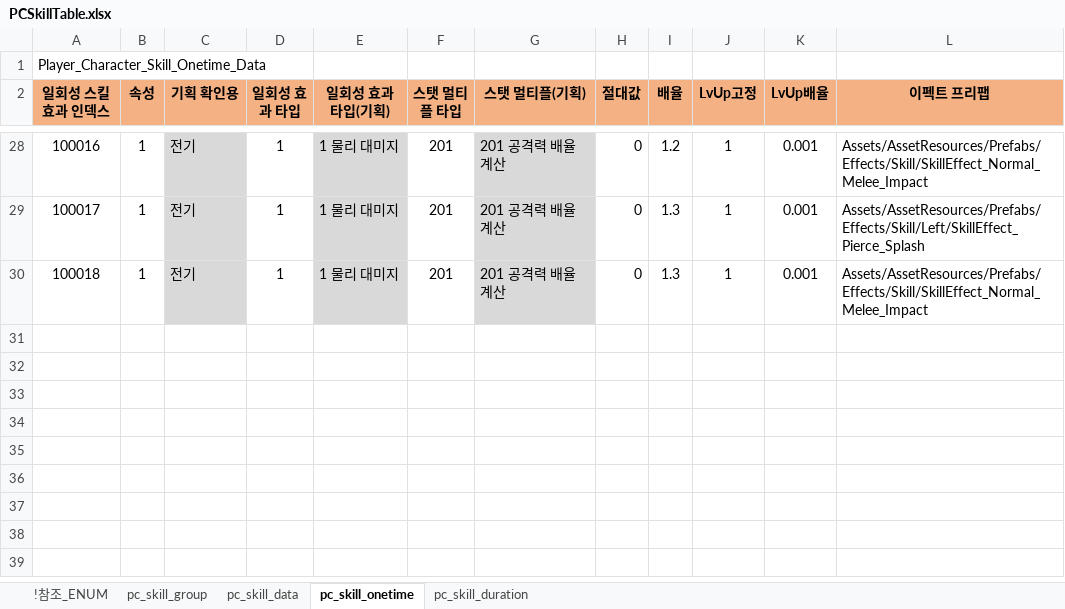
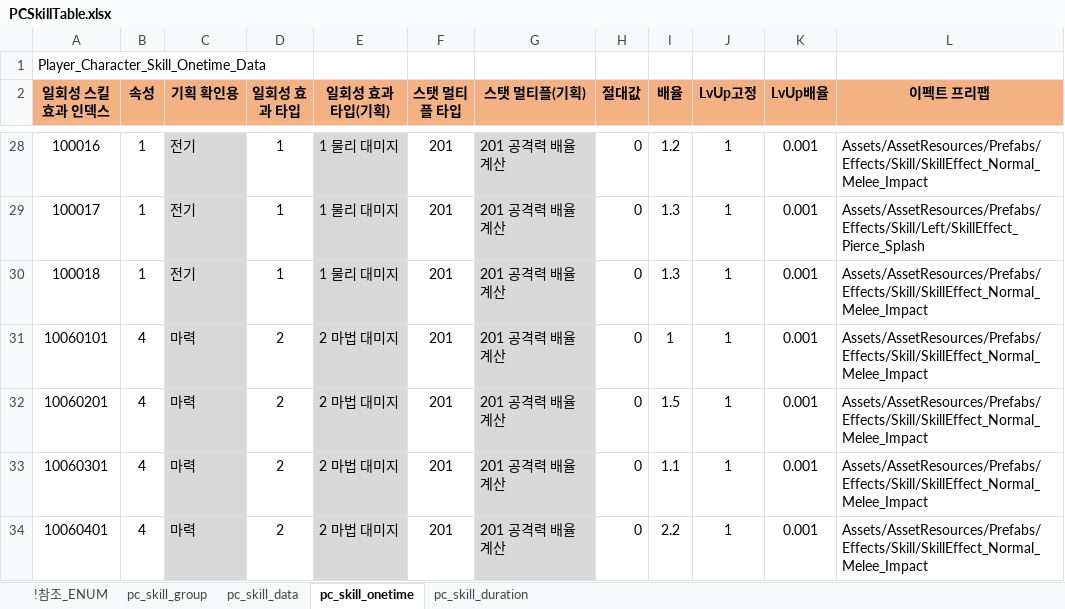
Before and after one commit to shanash/ZeroOne, an Excel workbook: Android/ExcelData/PCSkillTable.xlsx, sheet pc_skill_onetime, drawn as a sheet; only a part is shown, gaps mark what is left out; values as stored, in another font and other column widths than the file's, no borders; the diff names each change by its address in the sheet, - before the commit and + after, or states it on an @@ line.

```diff
--- a/Android/ExcelData/PCSkillTable.xlsx (sheet pc_skill_onetime)
+++ b/Android/ExcelData/PCSkillTable.xlsx (sheet pc_skill_onetime)
+row 31: 10060101 | 4 | 마력 | 2 | 2 마법 대미지 | 201 | 201 공격력 배율 계산 | 0 | 1 | 1 | 0.001 | Assets/AssetResources/Prefabs/Effects/Skill/SkillEffect_Normal_Melee_Impact
+row 32: 10060201 | 4 | 마력 | 2 | 2 마법 대미지 | 201 | 201 공격력 배율 계산 | 0 | 1.5 | 1 | 0.001 | Assets/AssetResources/Prefabs/Effects/Skill/SkillEffect_Normal_Melee_Impact
+row 33: 10060301 | 4 | 마력 | 2 | 2 마법 대미지 | 201 | 201 공격력 배율 계산 | 0 | 1.1 | 1 | 0.001 | Assets/AssetResources/Prefabs/Effects/Skill/SkillEffect_Normal_Melee_Impact
+row 34: 10060401 | 4 | 마력 | 2 | 2 마법 대미지 | 201 | 201 공격력 배율 계산 | 0 | 2.2 | 1 | 0.001 | Assets/AssetResources/Prefabs/Effects/Skill/SkillEffect_Normal_Melee_Impact
```
Also changed, not shown: sheet pc_skill_data, sheet pc_skill_duration, sheet pc_skill_group, Android/ExcelData/Enums_01.xlsx, Android/ExcelData/RewardTable.xlsx, 10 other files.
